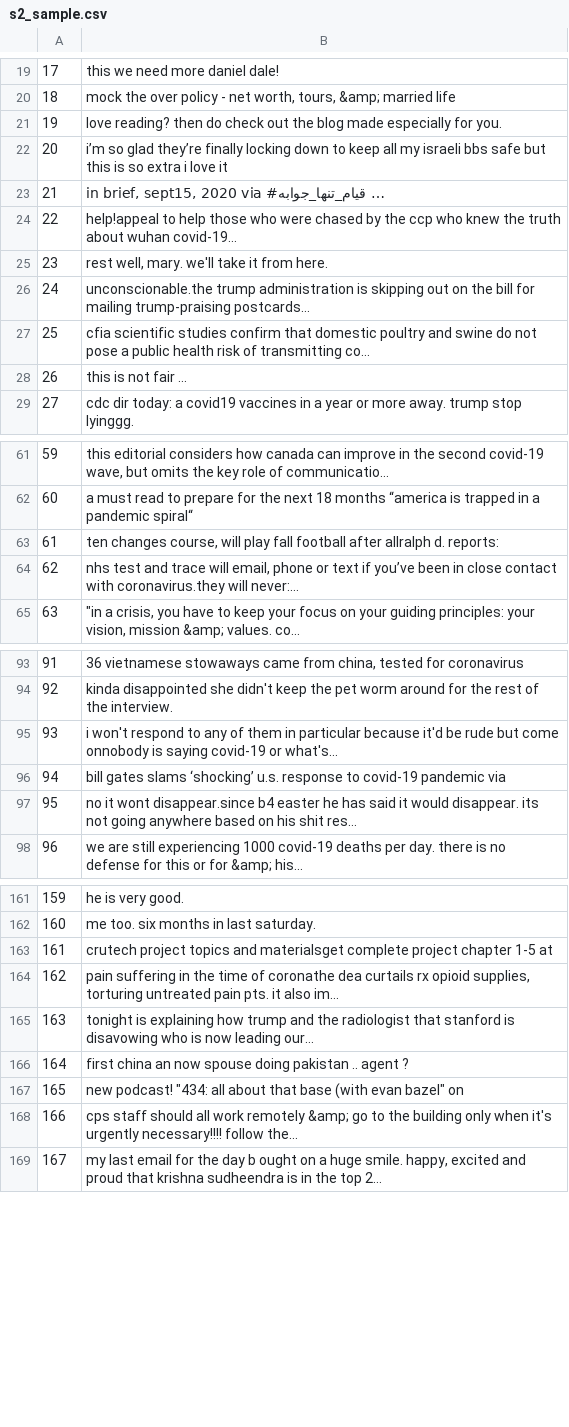
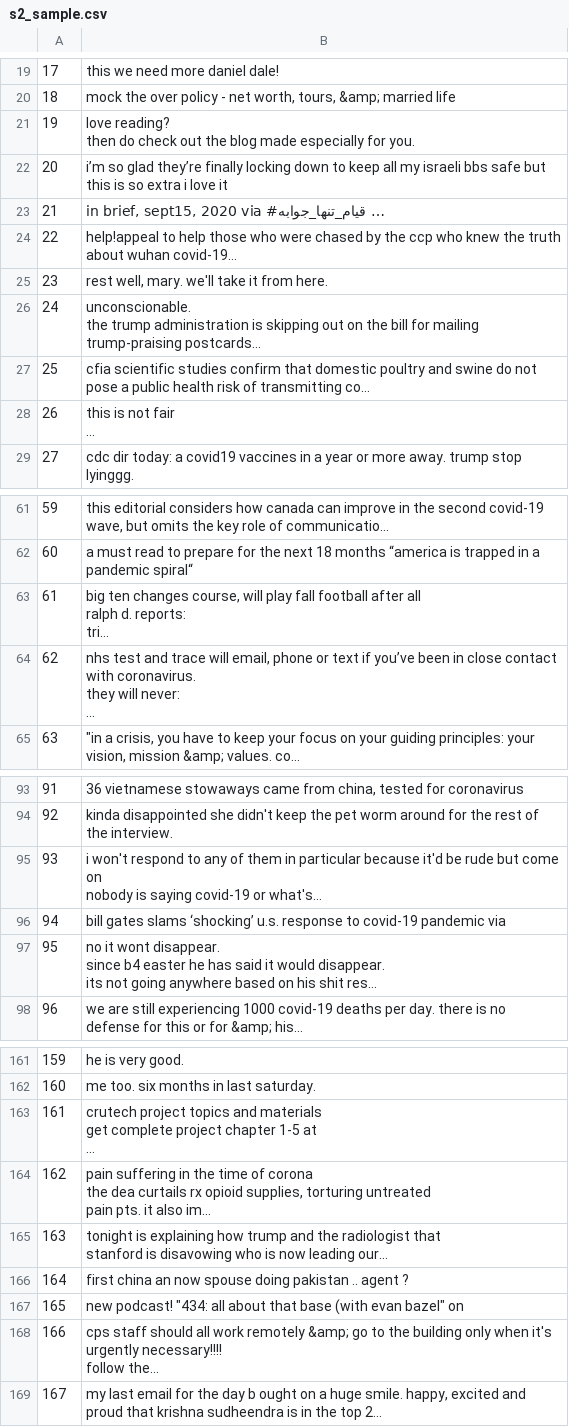
Before and after one commit to 0zyxel0/BDA_2021, a CSV file: step_2/s2_sample.csv, drawn as a sheet; only a part is shown, gaps mark what is left out; the diff covers the shown part only.

```diff
--- a/step_2/s2_sample.csv
+++ b/step_2/s2_sample.csv
@@ -21,2 +28,4 @@
-19, love reading? then do check out the blog made especially for you.
+19," love reading?
+then do check out the blog made especially for you.
+ "
 20,i’m so glad they’re finally locking down to keep all my israeli bbs safe but this is so extra i love it
@@ -25,5 +34,11 @@
 23,"rest well, mary. we'll take it from here. "
-24,unconscionable.the trump administration is skipping out on the bill for mailing trump-praising postcards…
+24,"unconscionable.
+
+the trump administration is skipping out on the bill for mailing trump-praising postcards… "
 25,cfia scientific studies confirm that domestic poultry and swine do not pose a public health risk of transmitting co…
-26,this is not fair        …
+26,"this is not fair
+
+
+
+  … "
 27,cdc dir today: a covid19 vaccines in a year or more away. trump stop lyinggg.
@@ -62,4 +80,13 @@
 60,a must read to prepare for the next 18 months “america is trapped in a pandemic spiral“
-61," ten changes course, will play fall football after allralph d. reports:  "
-62,"nhs test and trace will email, phone or text if you’ve been in close contact with coronavirus.they will never:… "
+61,"
+
+big ten changes course, will play fall football after all
+
+ralph d. reports:
+
+tri… "
+62,"nhs test and trace will email, phone or text if you’ve been in close contact with coronavirus.
+
+they will never:
+… "
 63," ""in a crisis, you have to keep your focus on your guiding principles: your vision, mission &amp; values. co… "
@@ -94,5 +139,9 @@
 92,kinda disappointed she didn't keep the pet worm around for the rest of the interview.
-93,i won't respond to any of them in particular because it'd be rude but come onnobody is saying covid-19 or what's…
+93,"i won't respond to any of them in particular because it'd be rude but come on
+
+nobody is saying covid-19 or what's… "
 94,bill gates slams ‘shocking’ u.s. response to covid-19 pandemic  via
-95,no it wont disappear.since b4 easter he has said it would disappear. its not going anywhere based on his shit res…
+95,"no it wont disappear.
+since b4 easter he has said it would disappear.
+its not going anywhere based on his shit res… "
 96,we are still experiencing 1000 covid-19 deaths per day. there is no defense for this or for  &amp; his…
@@ -162,8 +241,14 @@
 160,me too. six months in last saturday.
-161,crutech project topics and materialsget complete project chapter 1-5 at
-162,"pain suffering in the time of coronathe dea curtails rx opioid supplies, torturing untreated pain pts. it also im… "
-163, tonight is explaining how trump and the radiologist that stanford is disavowing who is now leading our…
+161,"crutech project topics and materials
+get complete project chapter 1-5 at
+… "
+162,"pain suffering in the time of corona
+the dea curtails rx opioid supplies, torturing untreated
+pain pts. it also im… "
+163," tonight is explaining how trump and the radiologist that
+stanford is disavowing who is now leading our… "
 164,first china an now spouse doing pakistan .. agent ?
 165," new podcast! ""434: all about that base (with evan bazel"" on       "
-166,cps staff should all work remotely &amp; go to the building only when it's urgently necessary!!!! ‍‍follow the…
+166,"cps staff should all work remotely &amp; go to the building only when it's urgently necessary!!!! ‍‍
+follow the… "
 167,"my last email for the day b ought on a huge smile. happy, excited and proud that krishna sudheendra is in the top 2… "
```
Also changed, not shown: 16 edited cells elsewhere in this file, step_3/s3_sample.csv, step_4/s4_sample.csv, 2 other files.
